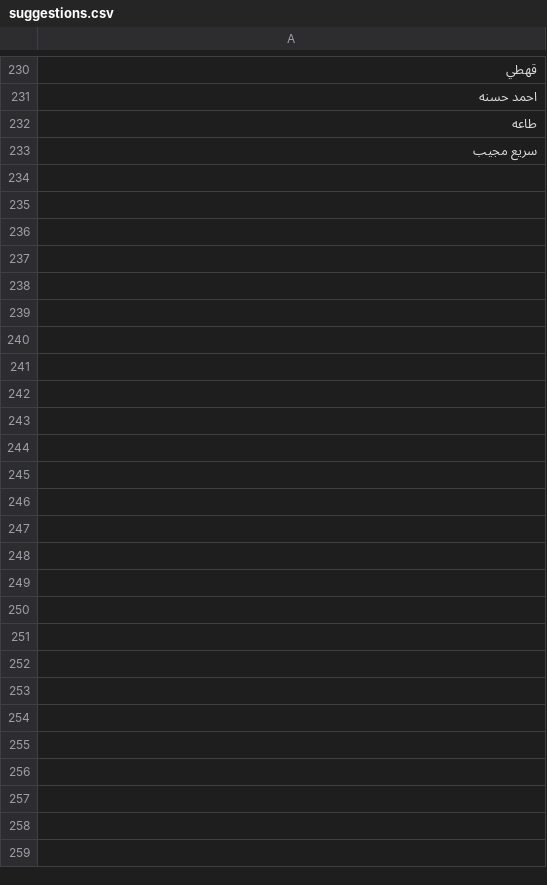
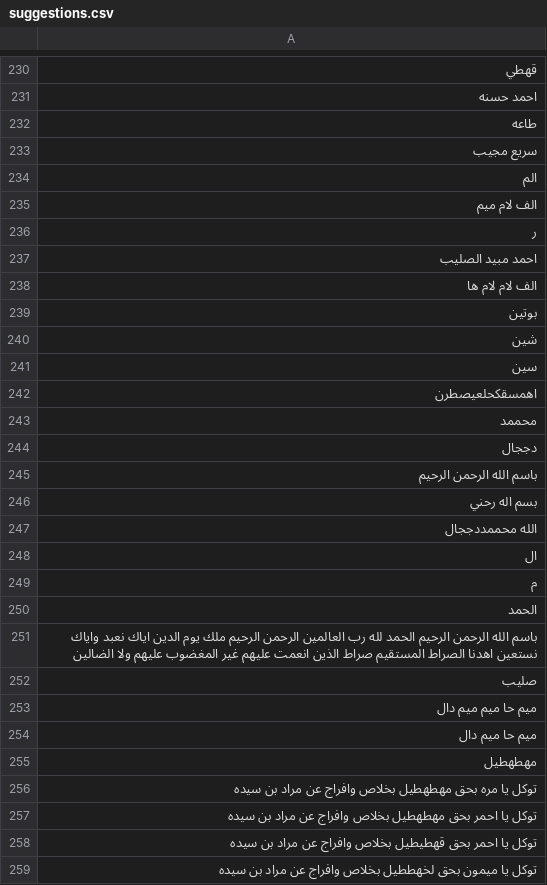
Before and after one commit to zetaneh/roh, a CSV file: suggestions.csv, drawn as a sheet; only a part is shown, gaps mark what is left out; the diff names each change by its address in the sheet, - before the commit and + after, or states it on an @@ line.

```diff
--- a/suggestions.csv
+++ b/suggestions.csv
+row 234: الم
+row 235: الف لام ميم
+row 236: ر
+row 237: احمد مبيد الصليب
+row 238: الف لام لام ها
+row 239: بوتين
+row 240: شين
+row 241: سين
+row 242: اهمسقكحلعيصطرن
+row 243: محممد
+row 244: دججال
+row 245: باسم الله الرحمن الرحيم
+row 246: بسم اله رحني
+row 247: الله محممددججال
+row 248: ال
+row 249: م
+row 250: الحمد
+row 251: باسم الله الرحمن الرحيم الحمد لله رب العالمين الرحمن الرحيم ملك يوم الدين اياك نعبد واياك نستعين اهدنا الصراط المستقيم صراط الذين انعمت عليهم غير المغضوب عليهم ولا الضالين
+row 252: صليب
+row 253: ميم حا ميم ميم دال
+row 254: ميم حا ميم دال
+row 255: مهطهطيل
+row 256: توكل يا مره بحق مهطهطيل بخلاص وافراج عن مراد بن سيده
+row 257: توكل يا احمر بحق مهطهطيل بخلاص وافراج عن مراد بن سيده
+row 258: توكل يا احمر بحق قهطيطيل بخلاص وافراج عن مراد بن سيده
+row 259: توكل يا ميمون بحق لخهططيل بخلاص وافراج عن مراد بن سيده
```
Also changed, not shown: 7 other files.
